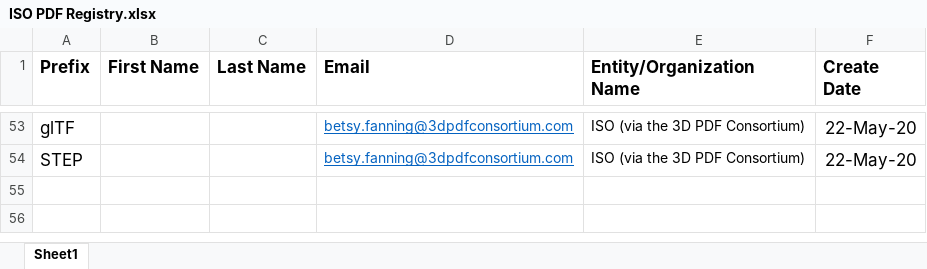
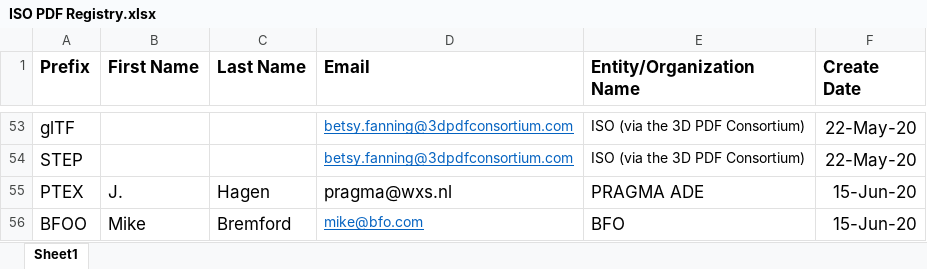
Before and after one commit to adobe/pdf-names-list, an Excel workbook: ISO PDF Registry.xlsx, sheet Sheet1, drawn as a sheet; only a part is shown, gaps mark what is left out; values as stored, in another font and other column widths than the file's, no borders; the diff names each change by its address in the sheet, - before the commit and + after, or states it on an @@ line.

Commit message:
Add BFOO (#12)

```diff
--- a/ISO PDF Registry.xlsx (sheet Sheet1)
+++ b/ISO PDF Registry.xlsx (sheet Sheet1)
+row 55: PTEX | J. | Hagen | pragma@wxs.nl | PRAGMA ADE | 15-Jun-20
+row 56: BFOO | Mike | Bremford | mike@bfo.com | BFO | 15-Jun-20
```
